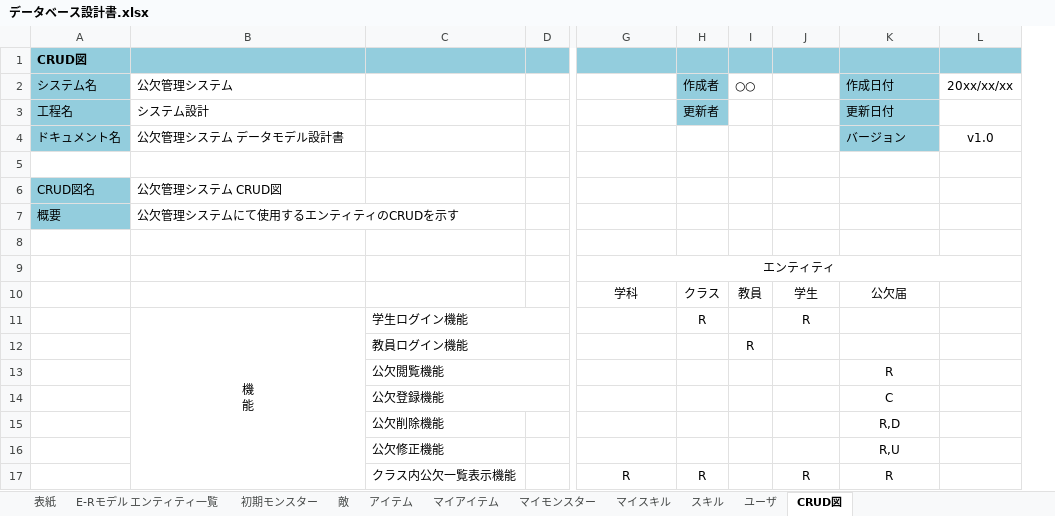
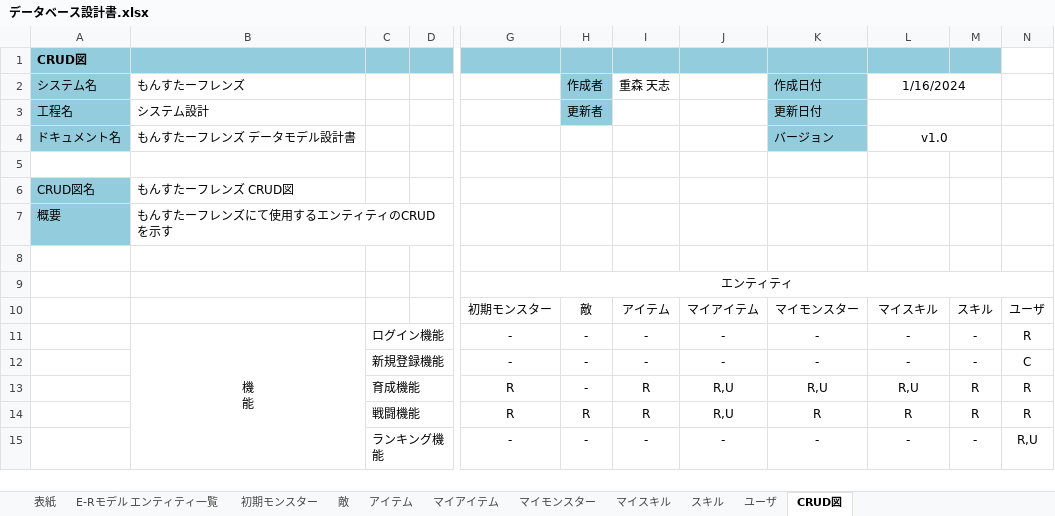
Before and after one commit to fu-syoji-t/SD3D_2023_Scrum1, an Excel workbook: 設計書/データベース設計書.xlsx, sheet CRUD図, drawn as a sheet; only a part is shown, gaps mark what is left out; values as stored, in another font and other column widths than the file's, no borders; removed rows and columns are numbered as before the commit, all else as after; rows hold the shown columns only; ↵ is a line break in a cell; the diff names each change by its address in the sheet, - before the commit and + after, or states it on an @@ line.

Commit message:
設計書更新

```diff
--- a/設計書/データベース設計書.xlsx (sheet CRUD図)
+++ b/設計書/データベース設計書.xlsx (sheet CRUD図)
-column C, row 12: 教員ログイン機能; row 17: クラス内公欠一覧表示機能
+column C, row 14: 戦闘機能
-column I (○○), row 12: R
+column J, row 10: マイアイテム; row 14: R,U
+column M, row 10: スキル; row 14: R
+column N, row 10: ユーザ; row 14: R
-B2: 公欠管理システム
+B2: もんすたーフレンズ
-I2: (empty)
+I2: 重森 天志
-L2: 20xx/xx/xx
+L2: 1/16/2024
+L2:M2 merged
+L3:M3 merged
-B4 (もんすたーフレンズ): 公欠管理システム データモデル設計書
+B4 (もんすたーフレンズ): もんすたーフレンズ データモデル設計書
+L4:M4 merged
-B6 (もんすたーフレンズ): 公欠管理システム CRUD図
+B6 (もんすたーフレンズ): もんすたーフレンズ CRUD図
-B7 (もんすたーフレンズ): 公欠管理システムにて使用するエンティティのCRUDを示す
+B7 (もんすたーフレンズ): もんすたーフレンズにて使用するエンティティのCRUDを示す
-row 10:  |  |  |  | 学科 | クラス | 教員 | 学生 | 公欠届
-row 11:  | 機 ↵ 能 | 学生ログイン機能 |  |  | R |  | R
-G10: (empty)
+G10: 初期モンスター
-H10 (作成者): (empty)
+H10 (作成者): 敵
-I10 (重森 天志): (empty)
+I10 (重森 天志): アイテム
-K10 (作成日付): (empty)
+K10 (作成日付): マイモンスター
-L10 (1/16/2024): (empty)
+L10 (1/16/2024): マイスキル
-row 13:  |  | 公欠閲覧機能 |  |  |  |  |  | R
-row 14:  |  | 公欠登録機能 |  |  |  |  |  | C
-row 15:  |  | 公欠削除機能 |  |  |  |  |  | R,D
-row 16:  |  | 公欠修正機能 |  |  |  |  |  | R,U
+row 11:  | 機 ↵ 能 | ログイン機能 |  | - | - | - | - | - | - | - | R
+row 12:  |  | 新規登録機能 |  | - | - | - | - | - | - | - | C
+row 13:  |  | 育成機能 |  | R | - | R | R,U | R,U | R,U | R | R
-L14 (1/16/2024): (empty)
+L14 (1/16/2024): R
+row 15:  |  | ランキング機能 |  | - | - | - | - | - | - | - | R,U
```
